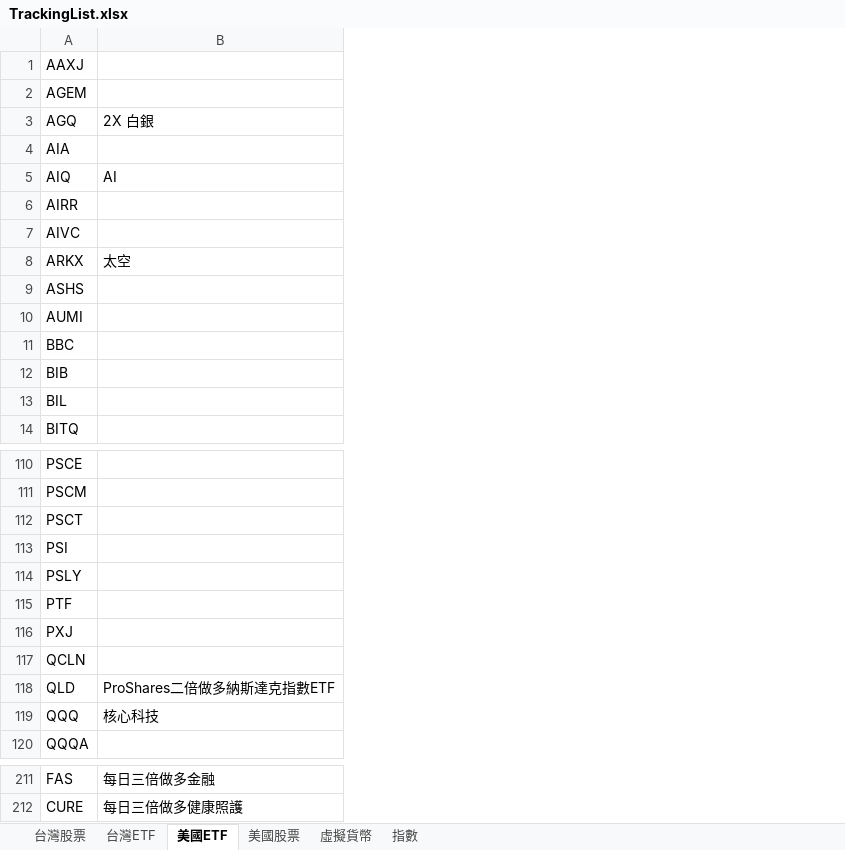
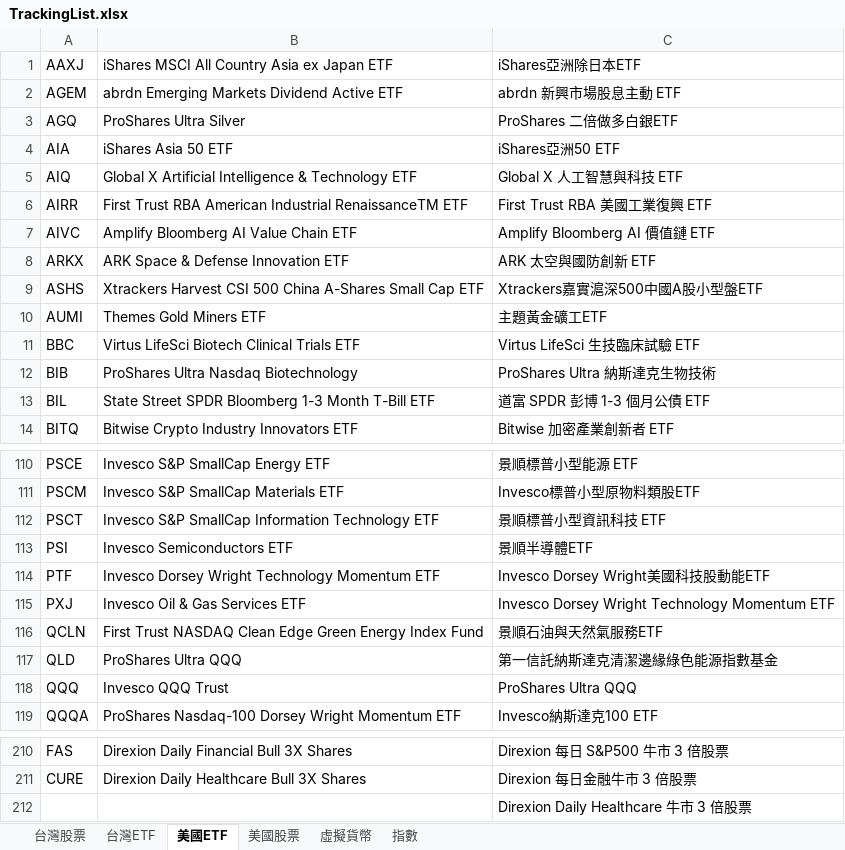
Before and after one commit to ainsliemile/TW_daily_stock, an Excel workbook: TrackingList.xlsx, sheet 美國ETF, drawn as a sheet; only a part is shown, gaps mark what is left out; values as stored, in another font and other column widths than the file's, no borders; conditional formats not drawn; removed rows and columns are numbered as before the commit, all else as after; the diff names each change by its address in the sheet, - before the commit and + after, or states it on an @@ line.

```diff
--- a/TrackingList.xlsx (sheet 美國ETF)
+++ b/TrackingList.xlsx (sheet 美國ETF)
-column B, rows 3-8: 2X 白銀 |  | AI |  |  | 太空; rows 118-119: ProShares二倍做多納斯達克指數ETF | 核心科技; rows 211-212: 每日三倍做多金融 | 每日三倍做多健康照護
+column B, rows 1-14: iShares MSCI All Country Asia ex Japan ETF | abrdn Emerging Markets Dividend Active ETF | ProShares Ultra Silver | iShares Asia 50 ETF | Global X Artificial Intelligence & Technology ETF | First Trust RBA American Industrial RenaissanceTM ETF | Amplify Bloomberg AI Value Chain ETF | ARK Space & Defense Innovation ETF | Xtrackers Harvest CSI 500 China A-Shares Small Cap ETF | Themes Gold Miners ETF | Virtus LifeSci Biotech Clinical Trials ETF | ProShares Ultra Nasdaq Biotechnology | State Street SPDR Bloomberg 1-3 Month T-Bill ETF | Bitwise Crypto Industry Innovators ETF; rows 110-119: Invesco S&P SmallCap Energy ETF | Invesco S&P SmallCap Materials ETF | Invesco S&P SmallCap Information Technology ETF | Invesco Semiconductors ETF | Invesco Dorsey Wright Technology Momentum ETF | Invesco Oil & Gas Services ETF | First Trust NASDAQ Clean Edge Green Energy Index Fund | ProShares Ultra QQQ | Invesco QQQ Trust | ProShares Nasdaq-100 Dorsey Wright Momentum ETF; rows 210-211: Direxion Daily Financial Bull 3X Shares | Direxion Daily Healthcare Bull 3X Shares
+column C, rows 1-14: iShares亞洲除日本ETF | abrdn 新興市場股息主動 ETF | ProShares 二倍做多白銀ETF | iShares亞洲50 ETF | Global X 人工智慧與科技 ETF | First Trust RBA 美國工業復興 ETF | Amplify Bloomberg AI 價值鏈 ETF | ARK 太空與國防創新 ETF | Xtrackers嘉實滬深500中國A股小型盤ETF | 主題黃金礦工ETF | Virtus LifeSci 生技臨床試驗 ETF | ProShares Ultra 納斯達克生物技術 | 道富 SPDR 彭博 1-3 個月公債 ETF | Bitwise 加密產業創新者 ETF; rows 110-119: 景順標普小型能源 ETF | Invesco標普小型原物料類股ETF | 景順標普小型資訊科技 ETF | 景順半導體ETF | Invesco Dorsey Wright美國科技股動能ETF | Invesco Dorsey Wright Technology Momentum ETF | 景順石油與天然氣服務ETF | 第一信託納斯達克清潔邊緣綠色能源指數基金 | ProShares Ultra QQQ | Invesco納斯達克100 ETF; rows 210-211: Direxion 每日 S&P500 牛市 3 倍股票 | Direxion 每日金融牛市 3 倍股票
-row 114: PSLY
+row 212:  |  | Direxion Daily Healthcare 牛市 3 倍股票
```
Also changed, not shown: sheet 美國股票.
